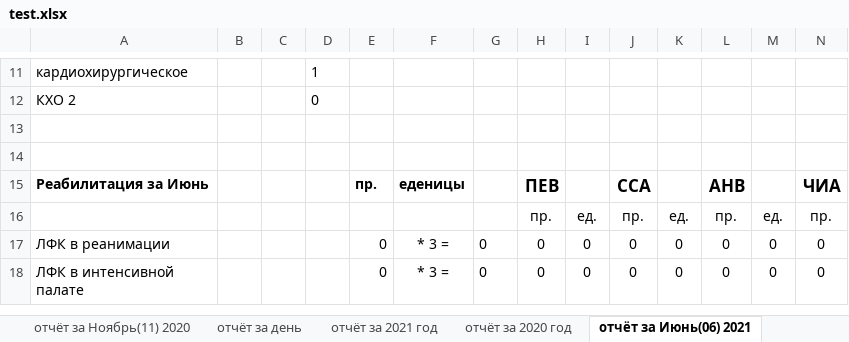
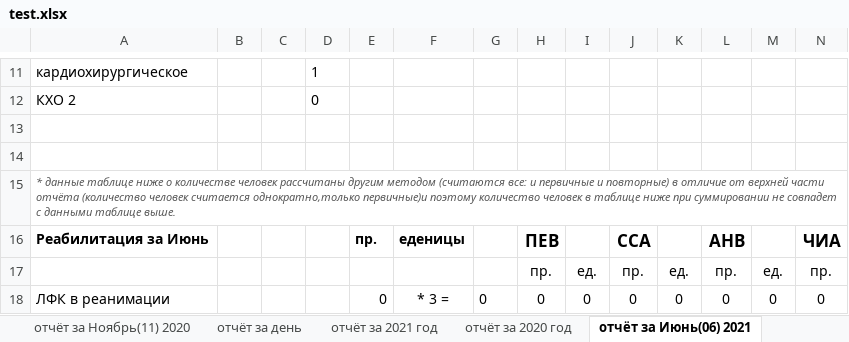
Before and after one commit to PolkovnikovPavel/collection_lfk, an Excel workbook: test.xlsx, sheet отчёт за Июнь(06) 2021, drawn as a sheet; only a part is shown, gaps mark what is left out; the shorter side is filled out with more unchanged rows; values as stored, in another font and other column widths than the file's, no borders; rows hold the shown columns only; the diff names each change by its address in the sheet, - before the commit and + after, or states it on an @@ line.

```diff
--- a/test.xlsx (sheet отчёт за Июнь(06) 2021)
+++ b/test.xlsx (sheet отчёт за Июнь(06) 2021)
+row 15: * данные таблице ниже о количестве человек рассчитаны другим методом (считаются все: и первичные и повторные) в отличие от верхней части отчёта (количество человек считается однократно,только первичные)и поэтому количество человек в таблице ниже при суммировании не совпадет с данными таблице выше.
```
Also changed, not shown: 4 other files.
